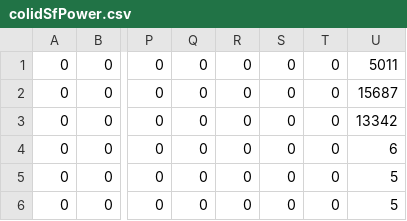
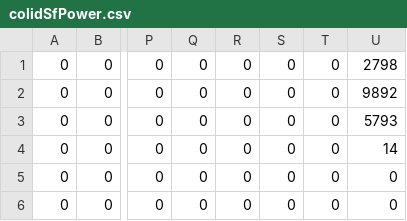
Before and after one commit to coucheney/simulateur-lora, a CSV file: res/colidSfPower.csv, drawn as a sheet; only a part is shown, gaps mark what is left out; the diff names each change by its address in the sheet, - before the commit and + after, or states it on an @@ line.

```diff
--- a/res/colidSfPower.csv
+++ b/res/colidSfPower.csv
-U1: 5011
+U1: 2798
-U2: 15687
+U2: 9892
-U3: 13342
+U3: 5793
-U4: 6
+U4: 14
-U5:U6: 5
+U5:U6: 0
```
Also changed, not shown: 9 other files.
